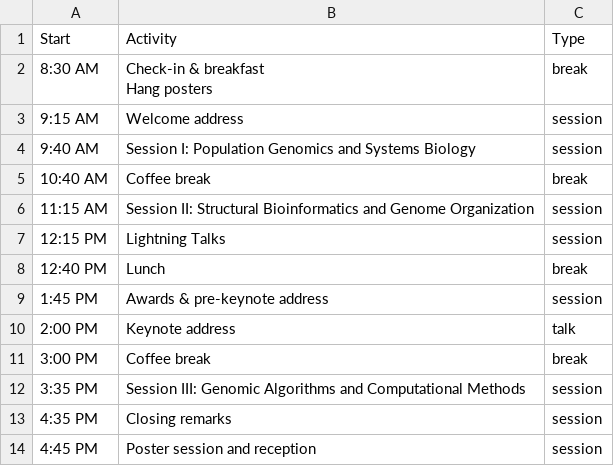
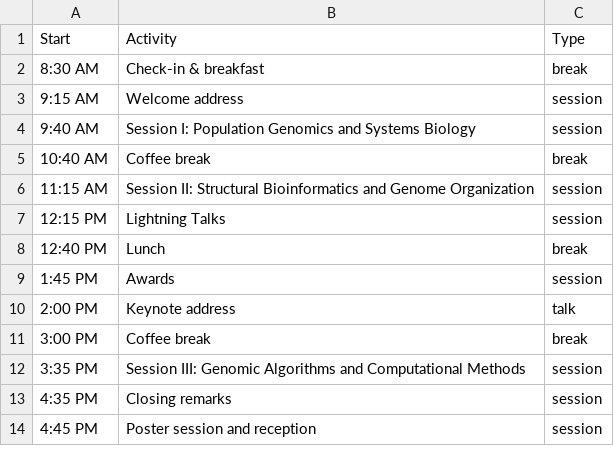
Before and after one commit to LexiShew/QCB-retreat-2026, a CSV file: _data/abridged-schedule.csv, drawn as a sheet.

Commit message:
updates to schedule

```diff
--- a/_data/abridged-schedule.csv
+++ b/_data/abridged-schedule.csv
@@ -1,4 +1,3 @@
 Start,Activity,Type
-8:30 AM,"Check-in & breakfast
-Hang posters",break
+8:30 AM,Check-in & breakfast,break
 9:15 AM,Welcome address,session
@@ -9,3 +8,3 @@ Hang posters",break
 12:40 PM,Lunch,break
-1:45 PM,Awards & pre-keynote address,session
+1:45 PM,Awards,session
 2:00 PM,Keynote address,talk
```
Also changed, not shown: _data/detailed-schedule.csv, 1 other file.
